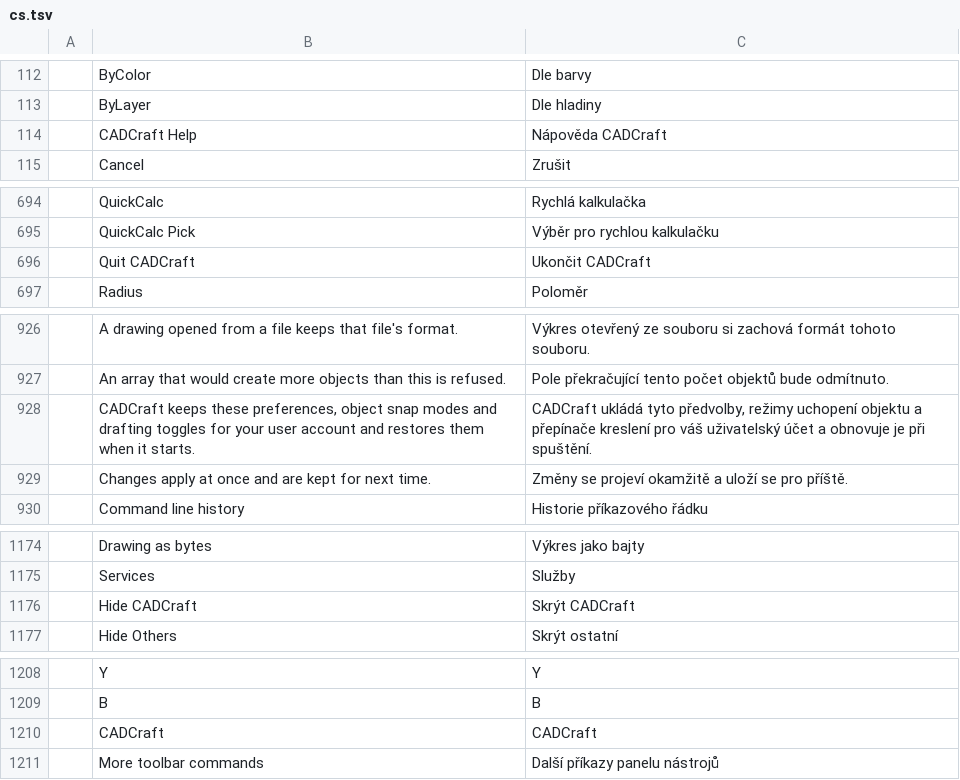
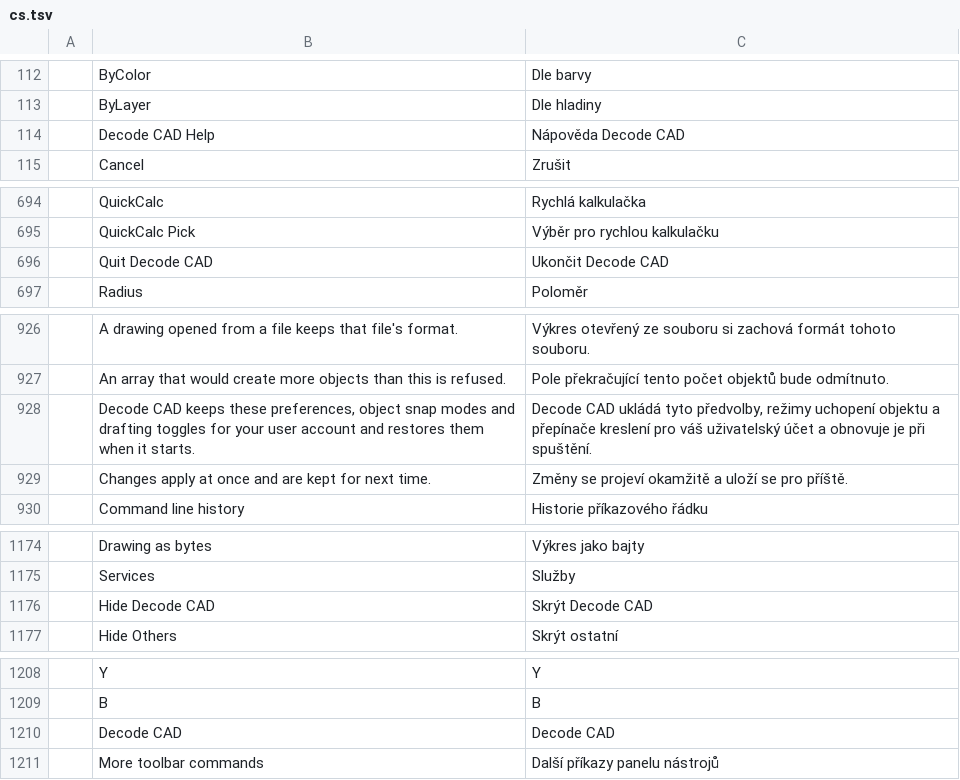
Before and after one commit to Kaiqueaurelio/cadcraft, a TSV file: crates/ui-egui/src/i18n/cs.tsv, drawn as a sheet; only a part is shown, gaps mark what is left out.

Commit message:
brand: replace remaining CADCraft interface labels

```diff
--- a/crates/ui-egui/src/i18n/cs.tsv
+++ b/crates/ui-egui/src/i18n/cs.tsv
@@ -113,3 +113,3 @@
 	ByLayer	Dle hladiny
-	CADCraft Help	Nápověda CADCraft
+	Decode CAD Help	Nápověda Decode CAD
 	Cancel	Zrušit
@@ -695,3 +695,3 @@
 	QuickCalc Pick	Výběr pro rychlou kalkulačku
-	Quit CADCraft	Ukončit CADCraft
+	Quit Decode CAD	Ukončit Decode CAD
 	Radius	Poloměr
@@ -927,3 +927,3 @@
 	An array that would create more objects than this is refused.	Pole překračující tento počet objektů bude odmítnuto.
-	CADCraft keeps these preferences, object snap modes and drafting toggles for your user account and restores them when it starts.	CADCraft ukládá tyto předvolby, režimy uchopení objektu a přepínače kreslení pro váš uživatelský účet a obnovuje je při spuštění.
+	Decode CAD keeps these preferences, object snap modes and drafting toggles for your user account and restores them when it starts.	Decode CAD ukládá tyto předvolby, režimy uchopení objektu a přepínače kreslení pro váš uživatelský účet a obnovuje je při spuštění.
 	Changes apply at once and are kept for next time.	Změny se projeví okamžitě a uloží se pro příště.
@@ -1175,3 +1175,3 @@
 	Services	Služby
-	Hide CADCraft	Skrýt CADCraft
+	Hide Decode CAD	Skrýt Decode CAD
 	Hide Others	Skrýt ostatní
@@ -1209,3 +1209,3 @@
 	B	B
-	CADCraft	CADCraft
+	Decode CAD	Decode CAD
 	More toolbar commands	Další příkazy panelu nástrojů
```
